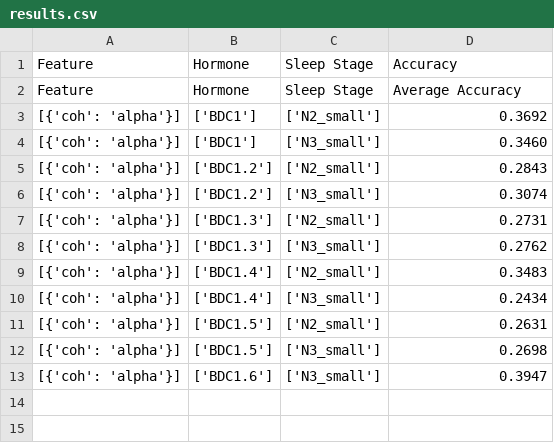
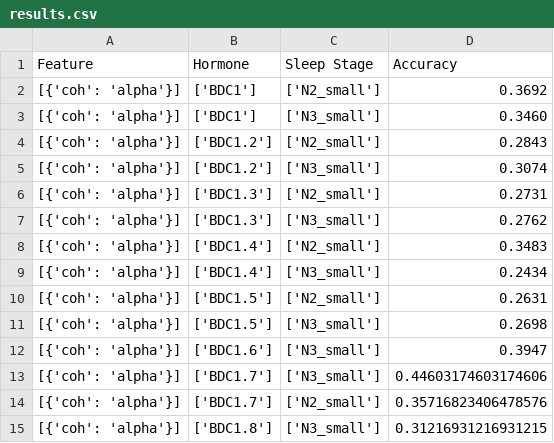
Before and after one commit to max-hill-4/uni-project, a CSV file: results.csv, drawn as a sheet.

```diff
--- a/results.csv
+++ b/results.csv
@@ -1,3 +1,2 @@
 Feature,Hormone,Sleep Stage,Accuracy
-Feature,Hormone,Sleep Stage,Average Accuracy
 "[{'coh': 'alpha'}]","['BDC1']","['N2_small']",0.3692
@@ -13 +12,4 @@ Feature,Hormone,Sleep Stage,Average Accuracy
 "[{'coh': 'alpha'}]","['BDC1.6']","['N3_small']",0.3947
+[{'coh': 'alpha'}],['BDC1.7'],['N3_small'],0.44603174603174606
+[{'coh': 'alpha'}],['BDC1.7'],['N2_small'],0.35716823406478576
+[{'coh': 'alpha'}],['BDC1.8'],['N3_small'],0.31216931216931215
```
Also changed, not shown: 2 other files.
